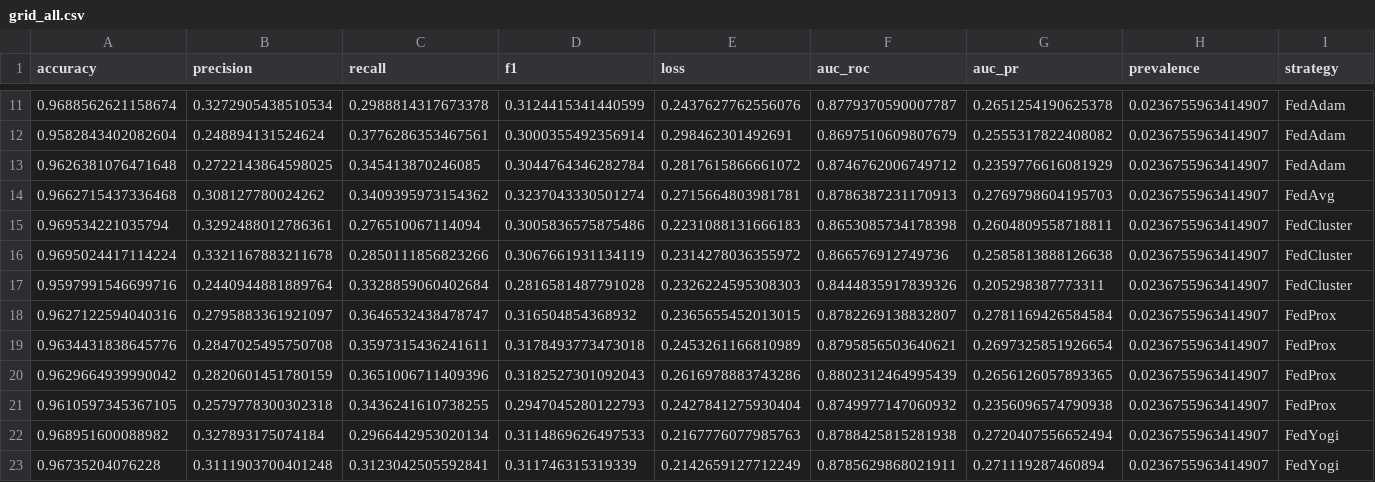
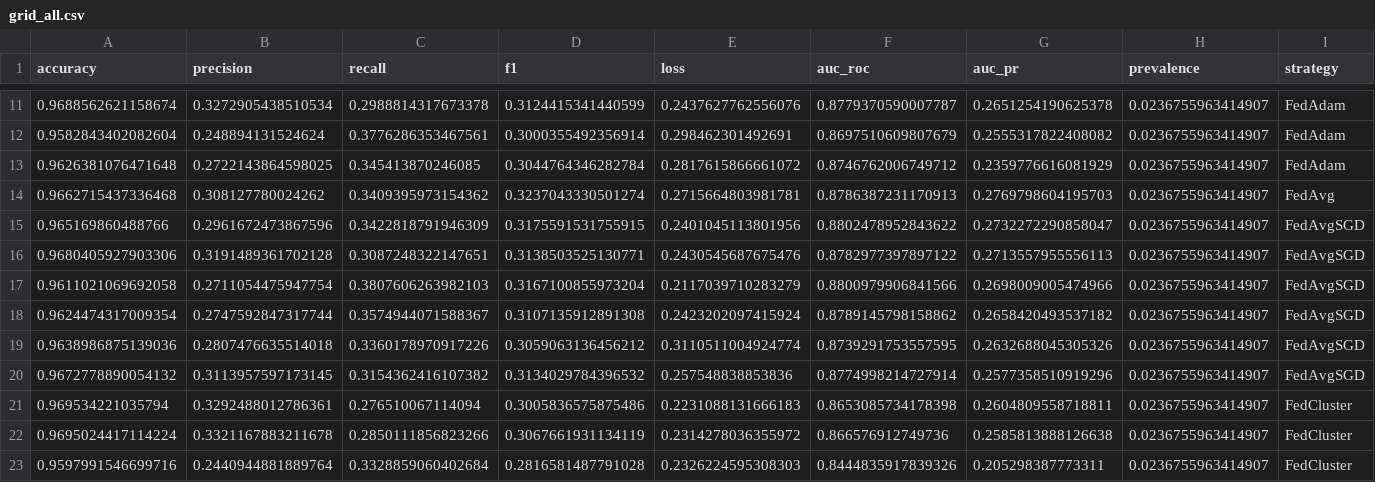
Before and after one commit to rodrigoronner/protocol-choices-federated-mortality, a CSV file: results/tuning/mimic/grid_all.csv, drawn as a sheet; only a part is shown, gaps mark what is left out; the shorter side is filled out with more unchanged rows; rows hold the shown columns only; the diff names each change by its address in the sheet, - before the commit and + after, or states it on an @@ line.

```diff
--- a/results/tuning/mimic/grid_all.csv
+++ b/results/tuning/mimic/grid_all.csv
+row 15: 0.965169860488766 | 0.2961672473867596 | 0.3422818791946309 | 0.3175591531755915 | 0.2401045113801956 | 0.8802478952843622 | 0.2732272290858047 | 0.0236755963414907 | FedAvgSGD
+row 16: 0.9680405927903306 | 0.3191489361702128 | 0.3087248322147651 | 0.3138503525130771 | 0.2430545687675476 | 0.8782977397897122 | 0.2713557955556113 | 0.0236755963414907 | FedAvgSGD
+row 17: 0.9611021069692058 | 0.2711054475947754 | 0.3807606263982103 | 0.3167100855973204 | 0.2117039710283279 | 0.8800979906841566 | 0.2698009005474966 | 0.0236755963414907 | FedAvgSGD
+row 18: 0.9624474317009354 | 0.2747592847317744 | 0.3574944071588367 | 0.3107135912891308 | 0.2423202097415924 | 0.8789145798158862 | 0.2658420493537182 | 0.0236755963414907 | FedAvgSGD
+row 19: 0.9638986875139036 | 0.2807476635514018 | 0.3360178970917226 | 0.3059063136456212 | 0.3110511004924774 | 0.8739291753557595 | 0.2632688045305326 | 0.0236755963414907 | FedAvgSGD
+row 20: 0.9672778890054132 | 0.3113957597173145 | 0.3154362416107382 | 0.3134029784396532 | 0.257548838853836 | 0.8774998214727914 | 0.2577358510919296 | 0.0236755963414907 | FedAvgSGD
```
Also changed, not shown: results/tuning/eicu/grid_all.csv, results/tuning/eicu/grid_worker0.csv, 57 other files.
